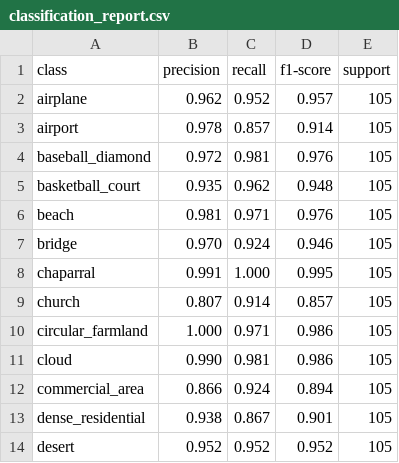
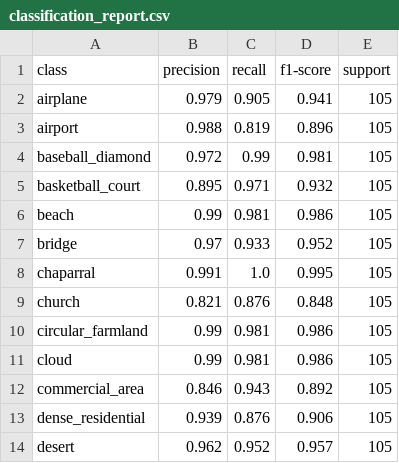
Before and after one commit to esammostafa9-cloud/resisc45-scene-classification, a CSV file: results/classification_report.csv, drawn as a sheet; only a part is shown; the diff covers the shown part only.

```diff
--- a/results/classification_report.csv
+++ b/results/classification_report.csv
@@ -1,14 +1,14 @@
 class,precision,recall,f1-score,support
-airplane,0.962,0.952,0.957,105
-airport,0.978,0.857,0.914,105
-baseball_diamond,0.972,0.981,0.976,105
-basketball_court,0.935,0.962,0.948,105
-beach,0.981,0.971,0.976,105
-bridge,0.970,0.924,0.946,105
-chaparral,0.991,1.000,0.995,105
-church,0.807,0.914,0.857,105
-circular_farmland,1.000,0.971,0.986,105
-cloud,0.990,0.981,0.986,105
-commercial_area,0.866,0.924,0.894,105
-dense_residential,0.938,0.867,0.901,105
-desert,0.952,0.952,0.952,105
+airplane,0.979,0.905,0.941,105
+airport,0.988,0.819,0.896,105
+baseball_diamond,0.972,0.99,0.981,105
+basketball_court,0.895,0.971,0.932,105
+beach,0.99,0.981,0.986,105
+bridge,0.97,0.933,0.952,105
+chaparral,0.991,1.0,0.995,105
+church,0.821,0.876,0.848,105
+circular_farmland,0.99,0.981,0.986,105
+cloud,0.99,0.981,0.986,105
+commercial_area,0.846,0.943,0.892,105
+dense_residential,0.939,0.876,0.906,105
+desert,0.962,0.952,0.957,105
```
Also changed, not shown: 91 edited cells elsewhere in this file, 8 other files.
